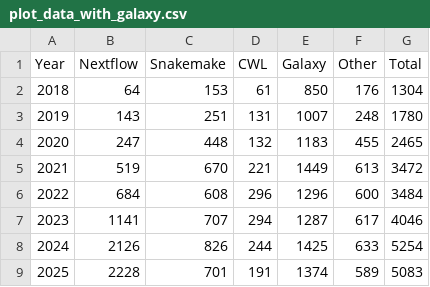
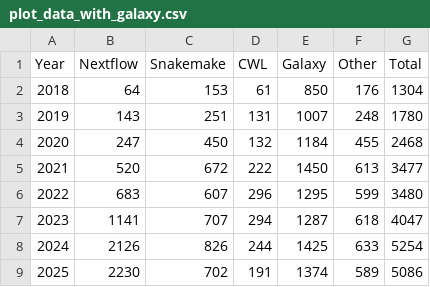
Before and after one commit to nextflow-io/citations, a CSV file: openalex/plot_data_with_galaxy.csv, drawn as a sheet.

```diff
--- a/openalex/plot_data_with_galaxy.csv
+++ b/openalex/plot_data_with_galaxy.csv
@@ -3,7 +3,7 @@ Year,Nextflow,Snakemake,CWL,Galaxy,Other,Total
 2019,143,251,131,1007,248,1780
-2020,247,448,132,1183,455,2465
-2021,519,670,221,1449,613,3472
-2022,684,608,296,1296,600,3484
-2023,1141,707,294,1287,617,4046
+2020,247,450,132,1184,455,2468
+2021,520,672,222,1450,613,3477
+2022,683,607,296,1295,599,3480
+2023,1141,707,294,1287,618,4047
 2024,2126,826,244,1425,633,5254
-2025,2228,701,191,1374,589,5083
+2025,2230,702,191,1374,589,5086
```
Also changed, not shown: dimensions/plot_data_nogalaxy.csv, dimensions/plot_data_with_galaxy.csv, 30 other files.
